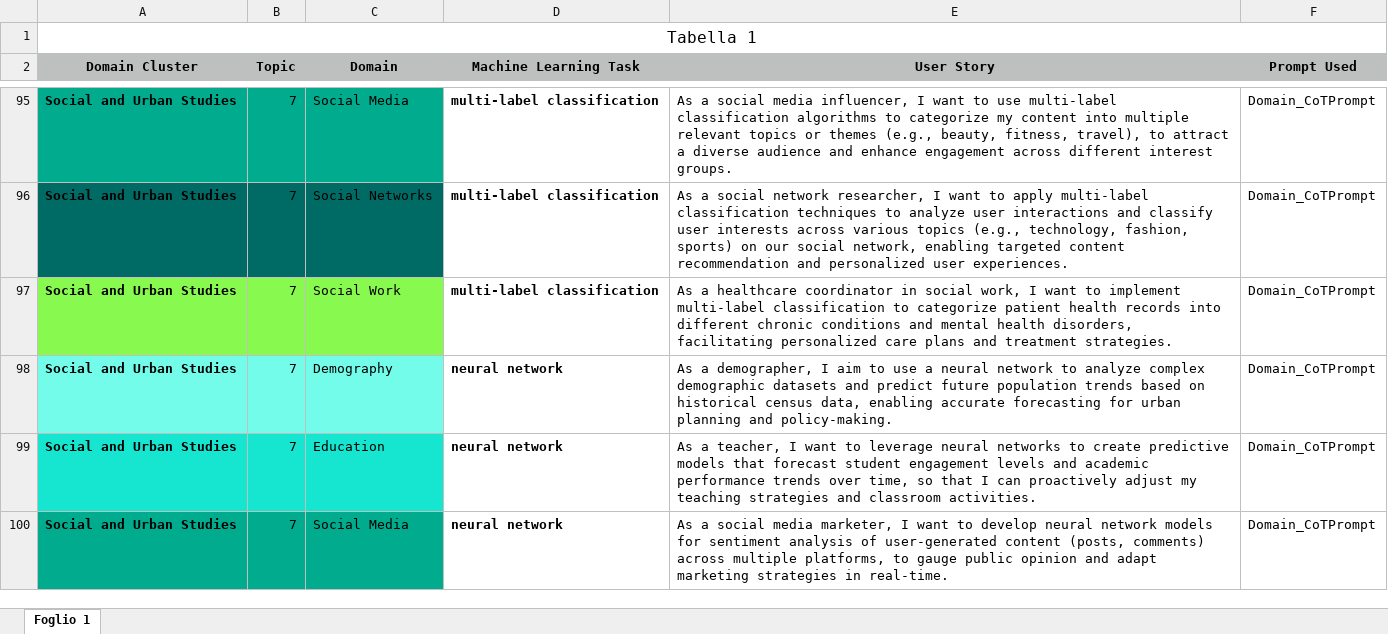
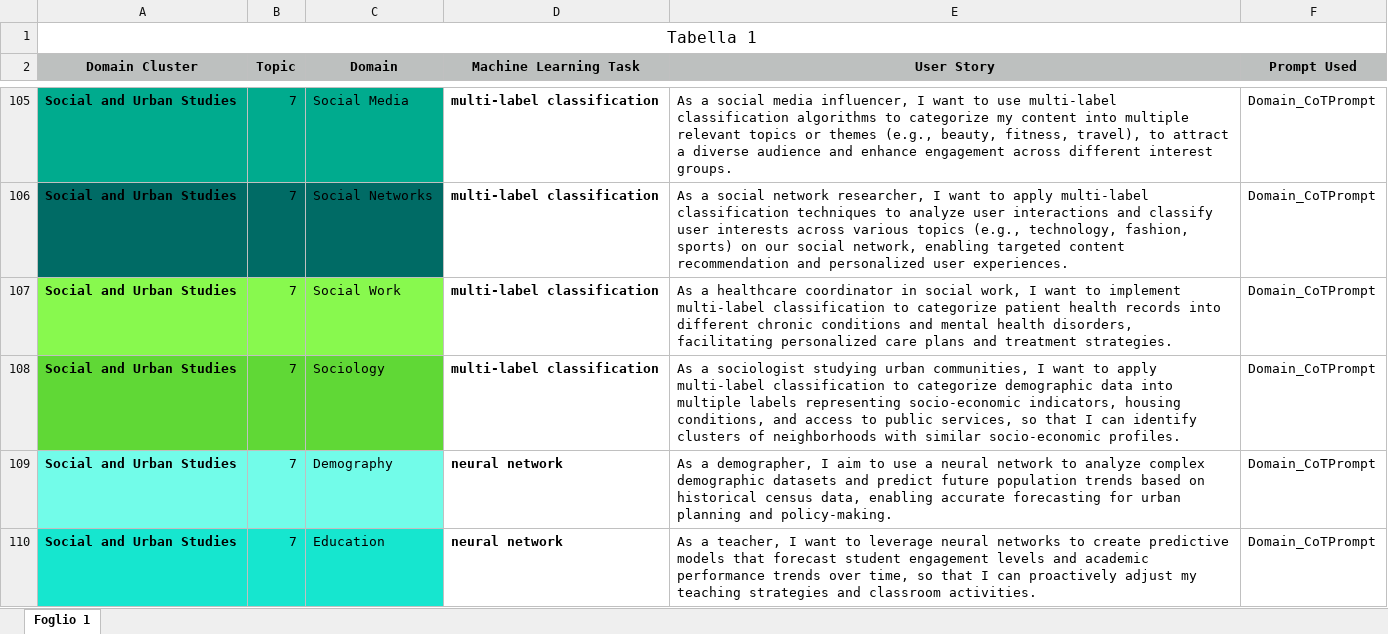
Before and after one commit to DG266/ReFair-App, an Excel workbook: refair-server/datasets/Chain-of-Thought Dataset/CoTDataset-2.xlsx, sheet Foglio 1, drawn as a sheet; only a part is shown, gaps mark what is left out; the shorter side is filled out with more unchanged rows; values as stored, in another font and other column widths than the file's, no borders; the diff covers the shown part only; the diff names each change by its address in the sheet, - before the commit and + after, or states it on an @@ line.

Commit message:
Add USs related to cluster domain "Social and Urban Studies" [Sociology]

```diff
--- a/refair-server/datasets/Chain-of-Thought Dataset/CoTDataset-2.xlsx (sheet Foglio 1)
+++ b/refair-server/datasets/Chain-of-Thought Dataset/CoTDataset-2.xlsx (sheet Foglio 1)
+row 108: Social and Urban Studies | 7 | Sociology | multi-label classification | As a sociologist studying urban communities, I want to apply multi-label classification to categorize demographic data into multiple labels representing socio-economic indicators, housing conditions, and access to public services, so that I can identify clusters of neighborhoods with similar socio-economic profiles. | Domain_CoTPrompt
```
Also changed, not shown: 19 added rows elsewhere in this sheet.
